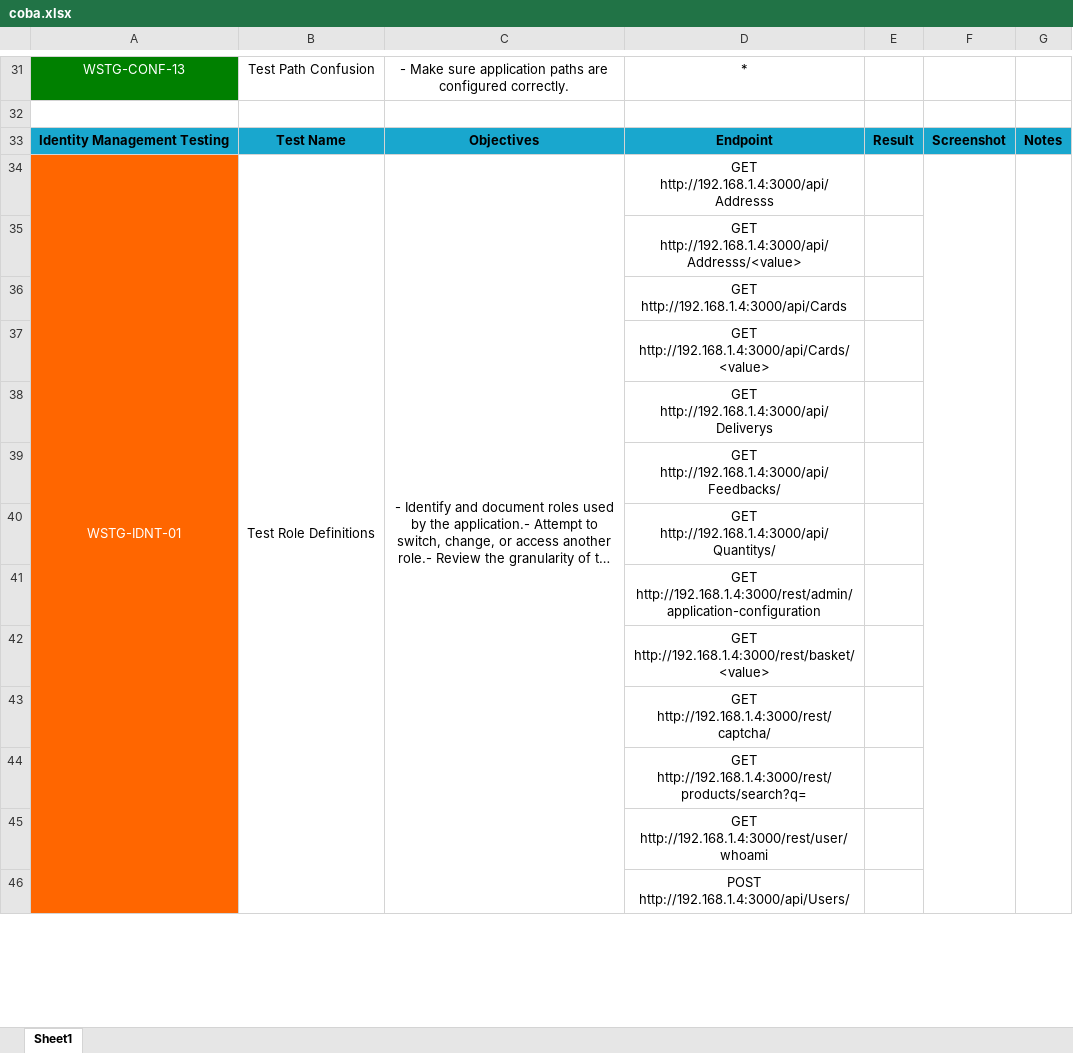
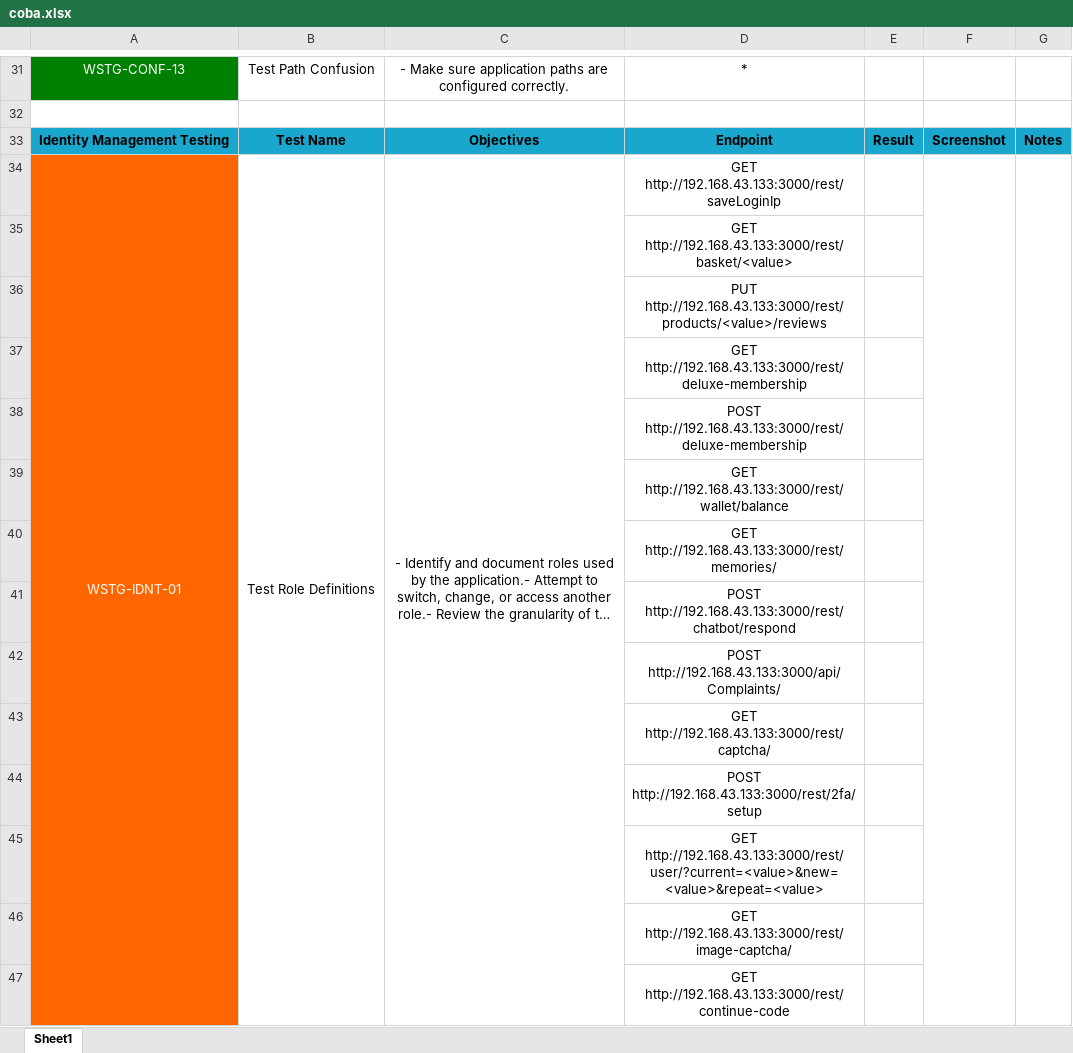
Before and after one commit to kos0ng/owasp-wstg-mapper, an Excel workbook: report/coba.xlsx, sheet Sheet1, drawn as a sheet; only a part is shown, gaps mark what is left out; long unchanged cells end in …; values as stored, in another font and other column widths than the file's, no borders; conditional formats not drawn; the diff covers the shown part only; the diff names each change by its address in the sheet, - before the commit and + after, or states it on an @@ line.

```diff
--- a/report/coba.xlsx (sheet Sheet1)
+++ b/report/coba.xlsx (sheet Sheet1)
-D34: GET http://192.168.1.4:3000/api/Addresss
+D34: GET http://192.168.43.133:3000/rest/saveLoginIp
-D35: GET http://192.168.1.4:3000/api/Addresss/<value>
+D35: GET http://192.168.43.133:3000/rest/basket/<value>
-D36: GET http://192.168.1.4:3000/api/Cards
+D36: PUT http://192.168.43.133:3000/rest/products/<value>/reviews
-D37: GET http://192.168.1.4:3000/api/Cards/<value>
+D37: GET http://192.168.43.133:3000/rest/deluxe-membership
-D38: GET http://192.168.1.4:3000/api/Deliverys
+D38: POST http://192.168.43.133:3000/rest/deluxe-membership
-D39: GET http://192.168.1.4:3000/api/Feedbacks/
+D39: GET http://192.168.43.133:3000/rest/wallet/balance
-D40: GET http://192.168.1.4:3000/api/Quantitys/
+D40: GET http://192.168.43.133:3000/rest/memories/
-D41: GET http://192.168.1.4:3000/rest/admin/application-configuration
+D41: POST http://192.168.43.133:3000/rest/chatbot/respond
-D42: GET http://192.168.1.4:3000/rest/basket/<value>
+D42: POST http://192.168.43.133:3000/api/Complaints/
-D43: GET http://192.168.1.4:3000/rest/captcha/
+D43: GET http://192.168.43.133:3000/rest/captcha/
-D44: GET http://192.168.1.4:3000/rest/products/search?q=
+D44: POST http://192.168.43.133:3000/rest/2fa/setup
-D45: GET http://192.168.1.4:3000/rest/user/whoami
+D45: GET http://192.168.43.133:3000/rest/user/?current=<value>&new=<value>&repeat=<value>
-D46: POST http://192.168.1.4:3000/api/Users/
+D46: GET http://192.168.43.133:3000/rest/image-captcha/
+row 47:  |  |  | GET http://192.168.43.133:3000/rest/continue-code
```
Also changed, not shown: other rows of this sheet, 8 other files.
